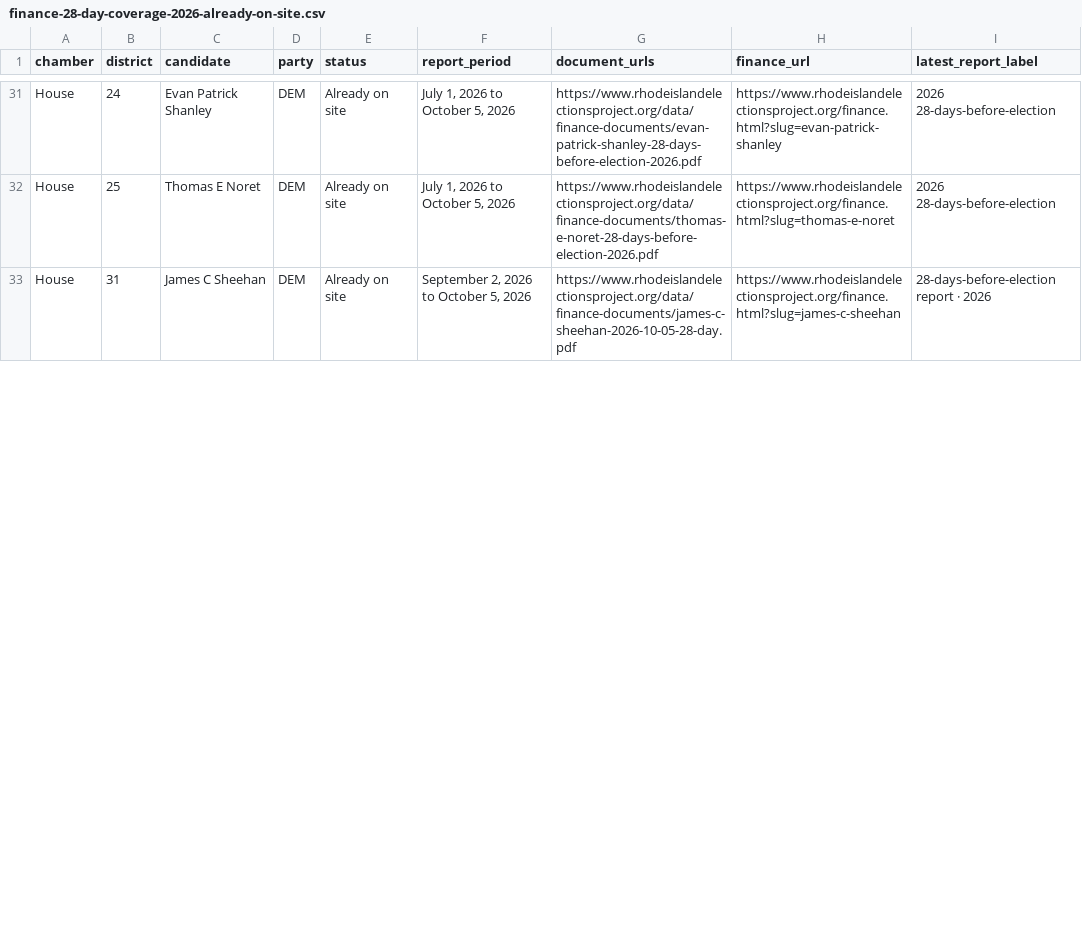
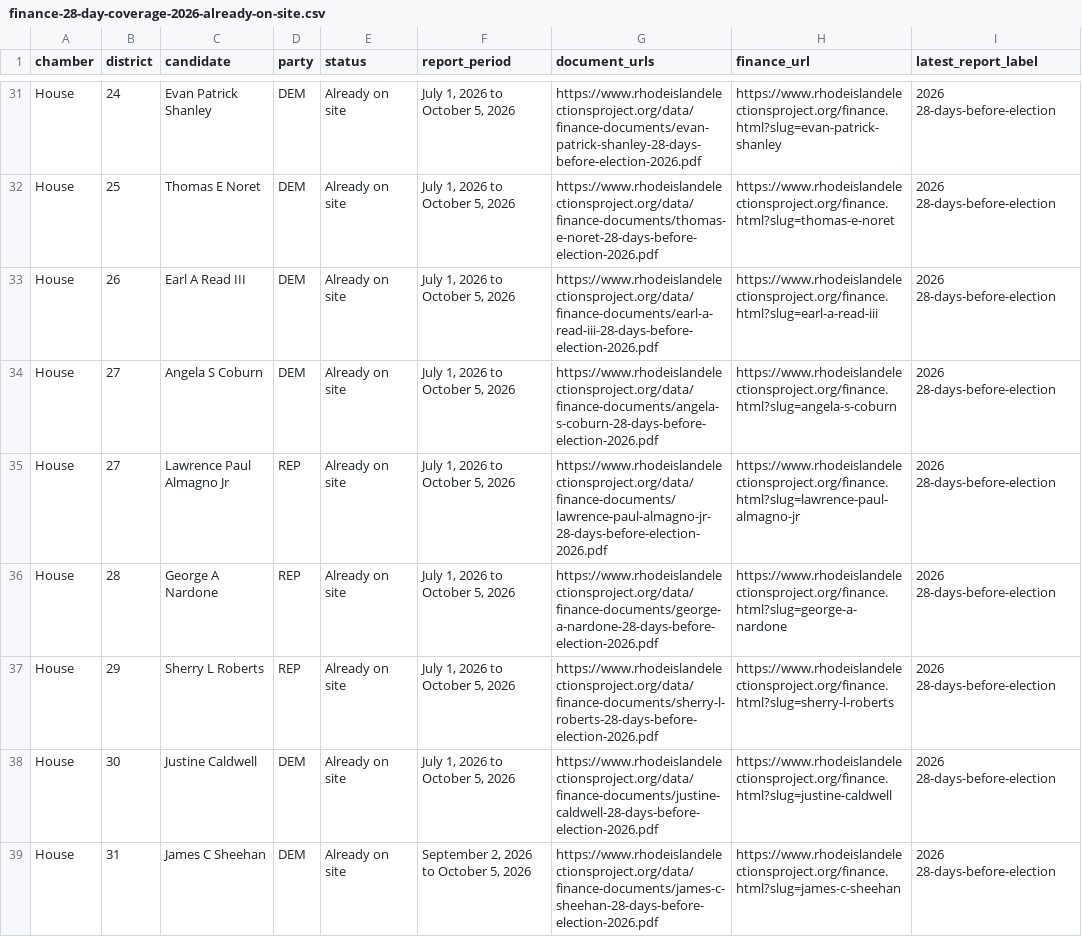
Before and after one commit to nicklabriolauri/Rhode-Island-Elections-Project, a CSV file: data/finance-28-day-coverage-2026-already-on-site.csv, drawn as a sheet; only a part is shown, gaps mark what is left out; the diff covers the shown part only.

Commit message:
Import 13 verified House finance filings for districts 26–35 and update profiles and coverage

```diff
--- a/data/finance-28-day-coverage-2026-already-on-site.csv
+++ b/data/finance-28-day-coverage-2026-already-on-site.csv
@@ -32,2 +32,8 @@ House,24,Evan Patrick Shanley,DEM,Already on site,"July 1, 2026 to October 5, 20
 House,25,Thomas E Noret,DEM,Already on site,"July 1, 2026 to October 5, 2026",https://www.rhodeislandelectionsproject.org/data/finance-documents/thomas-e-noret-28-days-before-election-2026.pdf,https://www.rhodeislandelectionsproject.org/finance.html?slug=thomas-e-noret,2026 28-days-before-election
-House,31,James C Sheehan,DEM,Already on site,"September 2, 2026 to October 5, 2026",https://www.rhodeislandelectionsproject.org/data/finance-documents/james-c-sheehan-2026-10-05-28-day.pdf,https://www.rhodeislandelectionsproject.org/finance.html?slug=james-c-sheehan,28-days-before-election report · 2026
+House,26,Earl A Read III,DEM,Already on site,"July 1, 2026 to October 5, 2026",https://www.rhodeislandelectionsproject.org/data/finance-documents/earl-a-read-iii-28-days-before-election-2026.pdf,https://www.rhodeislandelectionsproject.org/finance.html?slug=earl-a-read-iii,2026 28-days-before-election
+House,27,Angela S Coburn,DEM,Already on site,"July 1, 2026 to October 5, 2026",https://www.rhodeislandelectionsproject.org/data/finance-documents/angela-s-coburn-28-days-before-election-2026.pdf,https://www.rhodeislandelectionsproject.org/finance.html?slug=angela-s-coburn,2026 28-days-before-election
+House,27,Lawrence Paul Almagno Jr,REP,Already on site,"July 1, 2026 to October 5, 2026",https://www.rhodeislandelectionsproject.org/data/finance-documents/lawrence-paul-almagno-jr-28-days-before-election-2026.pdf,https://www.rhodeislandelectionsproject.org/finance.html?slug=lawrence-paul-almagno-jr,2026 28-days-before-election
+House,28,George A Nardone,REP,Already on site,"July 1, 2026 to October 5, 2026",https://www.rhodeislandelectionsproject.org/data/finance-documents/george-a-nardone-28-days-before-election-2026.pdf,https://www.rhodeislandelectionsproject.org/finance.html?slug=george-a-nardone,2026 28-days-before-election
+House,29,Sherry L Roberts,REP,Already on site,"July 1, 2026 to October 5, 2026",https://www.rhodeislandelectionsproject.org/data/finance-documents/sherry-l-roberts-28-days-before-election-2026.pdf,https://www.rhodeislandelectionsproject.org/finance.html?slug=sherry-l-roberts,2026 28-days-before-election
+House,30,Justine Caldwell,DEM,Already on site,"July 1, 2026 to October 5, 2026",https://www.rhodeislandelectionsproject.org/data/finance-documents/justine-caldwell-28-days-before-election-2026.pdf,https://www.rhodeislandelectionsproject.org/finance.html?slug=justine-caldwell,2026 28-days-before-election
+House,31,James C Sheehan,DEM,Already on site,"September 2, 2026 to October 5, 2026",https://www.rhodeislandelectionsproject.org/data/finance-documents/james-c-sheehan-28-days-before-election-2026.pdf,https://www.rhodeislandelectionsproject.org/finance.html?slug=james-c-sheehan,2026 28-days-before-election
```
Also changed, not shown: 3 added rows and 6 edited cells elsewhere in this file, data/finance-28-day-coverage-2026-all.csv, 32 other files.
